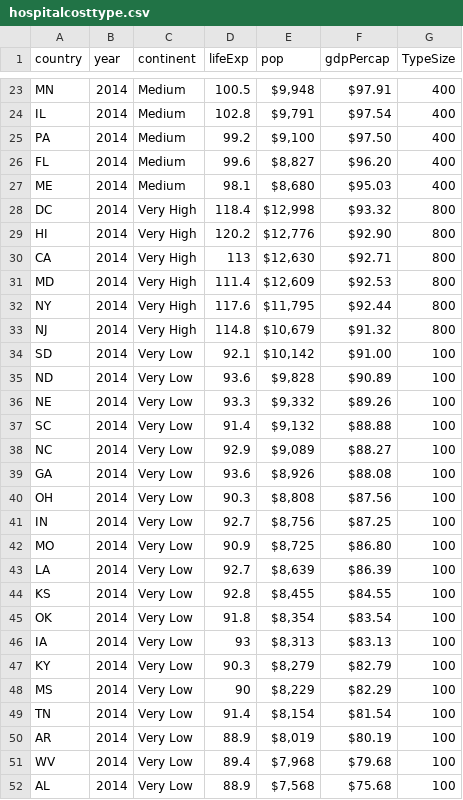
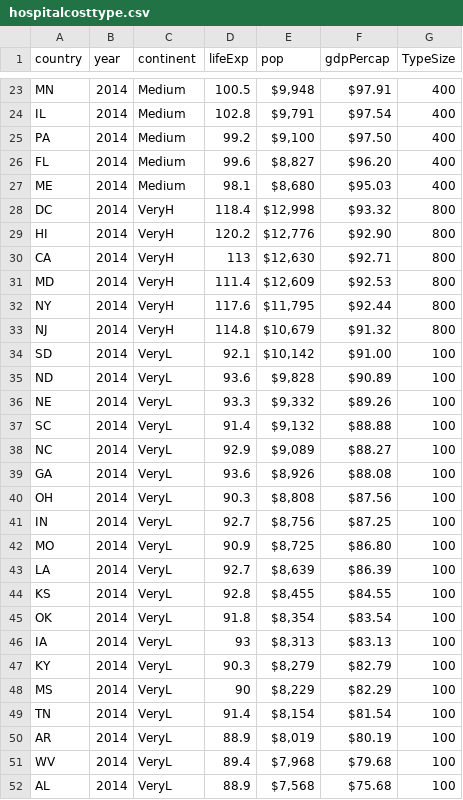
Before and after one commit to angus001/Data608, a CSV file: Project/hospitalcosttype.csv, drawn as a sheet; only a part is shown, gaps mark what is left out.

Commit message:
update
update

```diff
--- a/Project/hospitalcosttype.csv
+++ b/Project/hospitalcosttype.csv
@@ -27,26 +27,26 @@ FL,2014,Medium,99.6,"$8,827 ",$96.20 ,400
 ME,2014,Medium,98.1,"$8,680 ",$95.03 ,400
-DC,2014,Very High,118.4,"$12,998 ",$93.32 ,800
-HI,2014,Very High,120.2,"$12,776 ",$92.90 ,800
-CA,2014,Very High,113,"$12,630 ",$92.71 ,800
-MD,2014,Very High,111.4,"$12,609 ",$92.53 ,800
-NY,2014,Very High,117.6,"$11,795 ",$92.44 ,800
-NJ,2014,Very High,114.8,"$10,679 ",$91.32 ,800
-SD,2014,Very Low,92.1,"$10,142 ",$91.00 ,100
-ND,2014,Very Low,93.6,"$9,828 ",$90.89 ,100
-NE,2014,Very Low,93.3,"$9,332 ",$89.26 ,100
-SC,2014,Very Low,91.4,"$9,132 ",$88.88 ,100
-NC,2014,Very Low,92.9,"$9,089 ",$88.27 ,100
-GA,2014,Very Low,93.6,"$8,926 ",$88.08 ,100
-OH,2014,Very Low,90.3,"$8,808 ",$87.56 ,100
-IN,2014,Very Low,92.7,"$8,756 ",$87.25 ,100
-MO,2014,Very Low,90.9,"$8,725 ",$86.80 ,100
-LA,2014,Very Low,92.7,"$8,639 ",$86.39 ,100
-KS,2014,Very Low,92.8,"$8,455 ",$84.55 ,100
-OK,2014,Very Low,91.8,"$8,354 ",$83.54 ,100
-IA,2014,Very Low,93,"$8,313 ",$83.13 ,100
-KY,2014,Very Low,90.3,"$8,279 ",$82.79 ,100
-MS,2014,Very Low,90,"$8,229 ",$82.29 ,100
-TN,2014,Very Low,91.4,"$8,154 ",$81.54 ,100
-AR,2014,Very Low,88.9,"$8,019 ",$80.19 ,100
-WV,2014,Very Low,89.4,"$7,968 ",$79.68 ,100
-AL,2014,Very Low,88.9,"$7,568 ",$75.68 ,100
+DC,2014,VeryH,118.4,"$12,998 ",$93.32 ,800
+HI,2014,VeryH,120.2,"$12,776 ",$92.90 ,800
+CA,2014,VeryH,113,"$12,630 ",$92.71 ,800
+MD,2014,VeryH,111.4,"$12,609 ",$92.53 ,800
+NY,2014,VeryH,117.6,"$11,795 ",$92.44 ,800
+NJ,2014,VeryH,114.8,"$10,679 ",$91.32 ,800
+SD,2014,VeryL,92.1,"$10,142 ",$91.00 ,100
+ND,2014,VeryL,93.6,"$9,828 ",$90.89 ,100
+NE,2014,VeryL,93.3,"$9,332 ",$89.26 ,100
+SC,2014,VeryL,91.4,"$9,132 ",$88.88 ,100
+NC,2014,VeryL,92.9,"$9,089 ",$88.27 ,100
+GA,2014,VeryL,93.6,"$8,926 ",$88.08 ,100
+OH,2014,VeryL,90.3,"$8,808 ",$87.56 ,100
+IN,2014,VeryL,92.7,"$8,756 ",$87.25 ,100
+MO,2014,VeryL,90.9,"$8,725 ",$86.80 ,100
+LA,2014,VeryL,92.7,"$8,639 ",$86.39 ,100
+KS,2014,VeryL,92.8,"$8,455 ",$84.55 ,100
+OK,2014,VeryL,91.8,"$8,354 ",$83.54 ,100
+IA,2014,VeryL,93,"$8,313 ",$83.13 ,100
+KY,2014,VeryL,90.3,"$8,279 ",$82.79 ,100
+MS,2014,VeryL,90,"$8,229 ",$82.29 ,100
+TN,2014,VeryL,91.4,"$8,154 ",$81.54 ,100
+AR,2014,VeryL,88.9,"$8,019 ",$80.19 ,100
+WV,2014,VeryL,89.4,"$7,968 ",$79.68 ,100
+AL,2014,VeryL,88.9,"$7,568 ",$75.68 ,100
```
